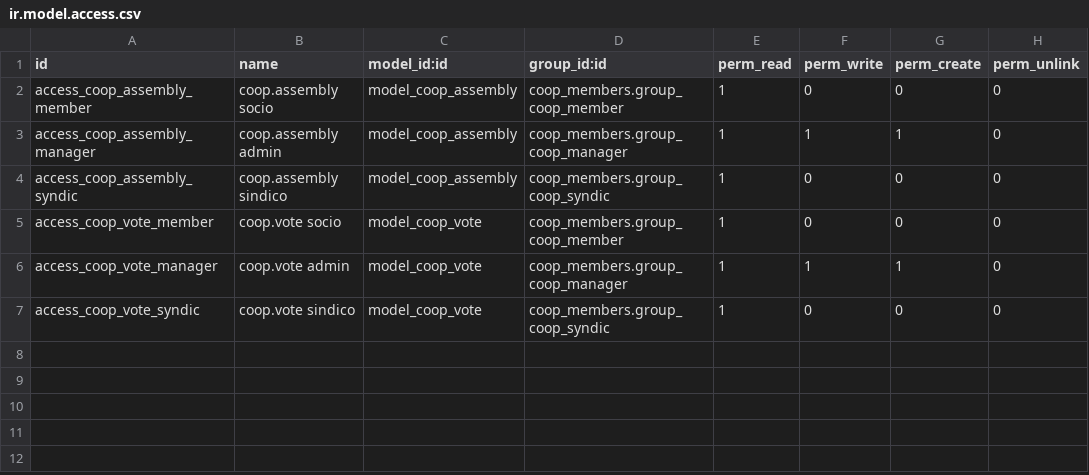
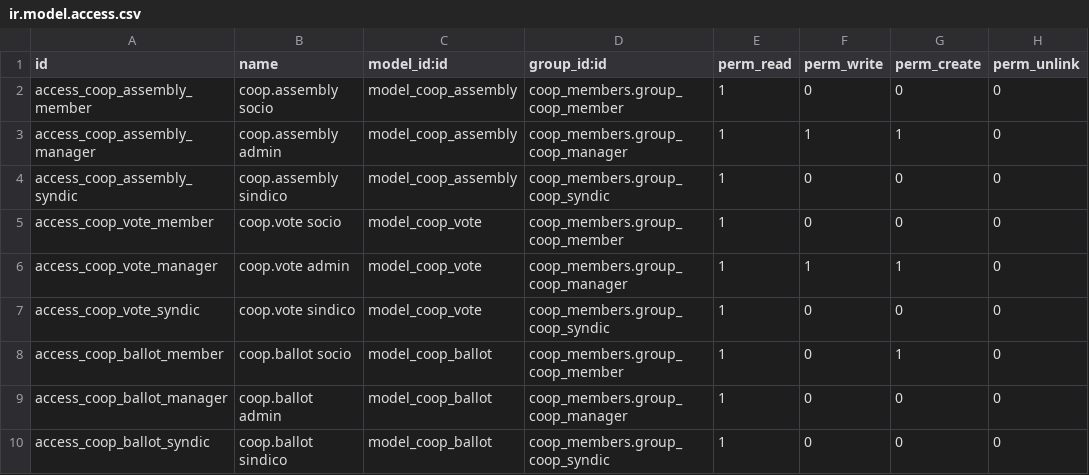
Before and after one commit to juguelio/coopeapp, a CSV file: addons/coop_assembly/security/ir.model.access.csv, drawn as a sheet.

```diff
--- a/addons/coop_assembly/security/ir.model.access.csv
+++ b/addons/coop_assembly/security/ir.model.access.csv
@@ -7 +7,4 @@ access_coop_vote_manager,coop.vote admin,model_coop_vote,coop_members.group_coop
 access_coop_vote_syndic,coop.vote sindico,model_coop_vote,coop_members.group_coop_syndic,1,0,0,0
+access_coop_ballot_member,coop.ballot socio,model_coop_ballot,coop_members.group_coop_member,1,0,1,0
+access_coop_ballot_manager,coop.ballot admin,model_coop_ballot,coop_members.group_coop_manager,1,0,0,0
+access_coop_ballot_syndic,coop.ballot sindico,model_coop_ballot,coop_members.group_coop_syndic,1,0,0,0
```
Also changed, not shown: 18 other files.
